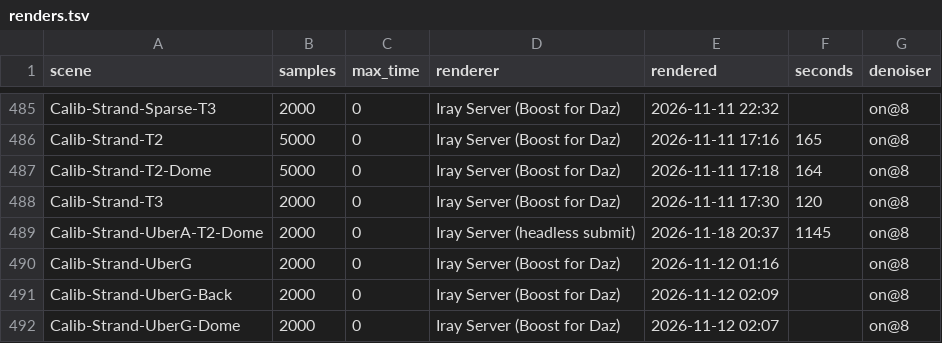
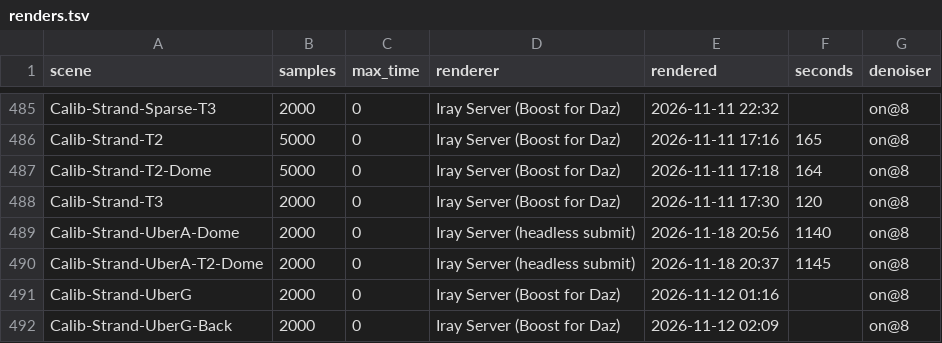
Before and after one commit to vysokyj/orbis, a TSV file: calib/references/iray/renders.tsv, drawn as a sheet; only a part is shown, gaps mark what is left out; the shorter side is filled out with more unchanged rows; the diff names each change by its address in the sheet, - before the commit and + after, or states it on an @@ line.

Commit message:
Keep the Iray reference of Calib-Strand-UberA-Dome (refs #161)

```diff
--- a/calib/references/iray/renders.tsv
+++ b/calib/references/iray/renders.tsv
+row 489: Calib-Strand-UberA-Dome | 2000 | 0 | Iray Server (headless submit) | 2026-11-18 20:56 | 1140 | on@8
```
Also changed, not shown: 1 other file.
